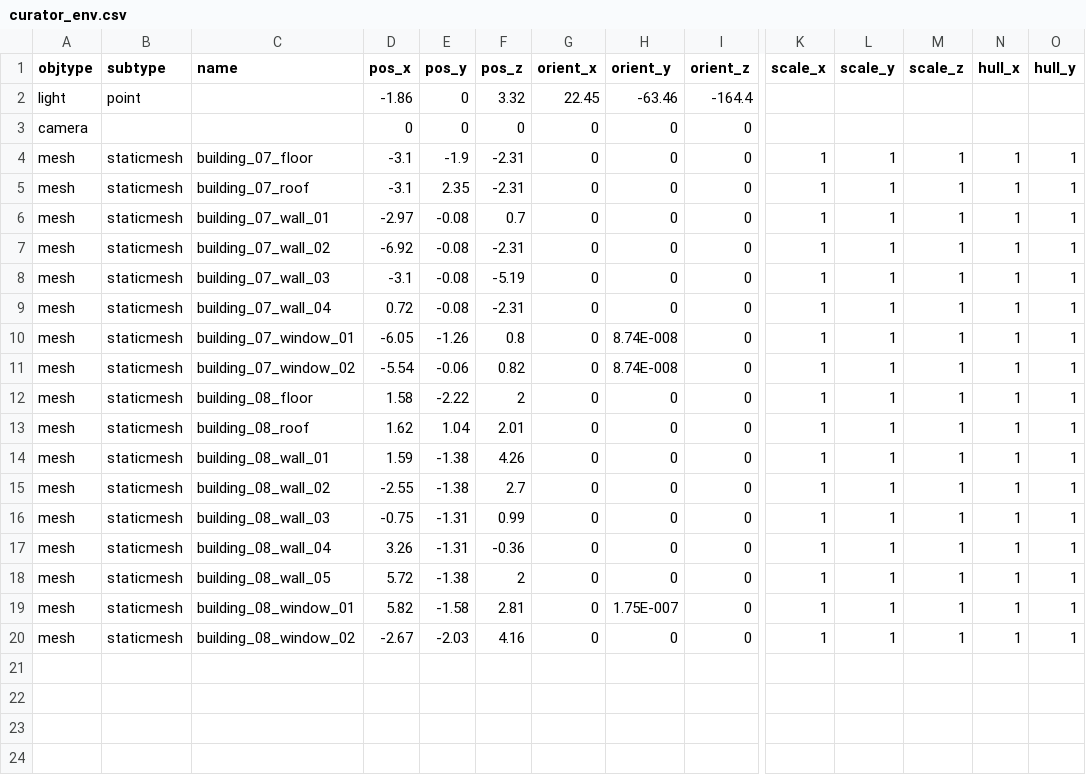
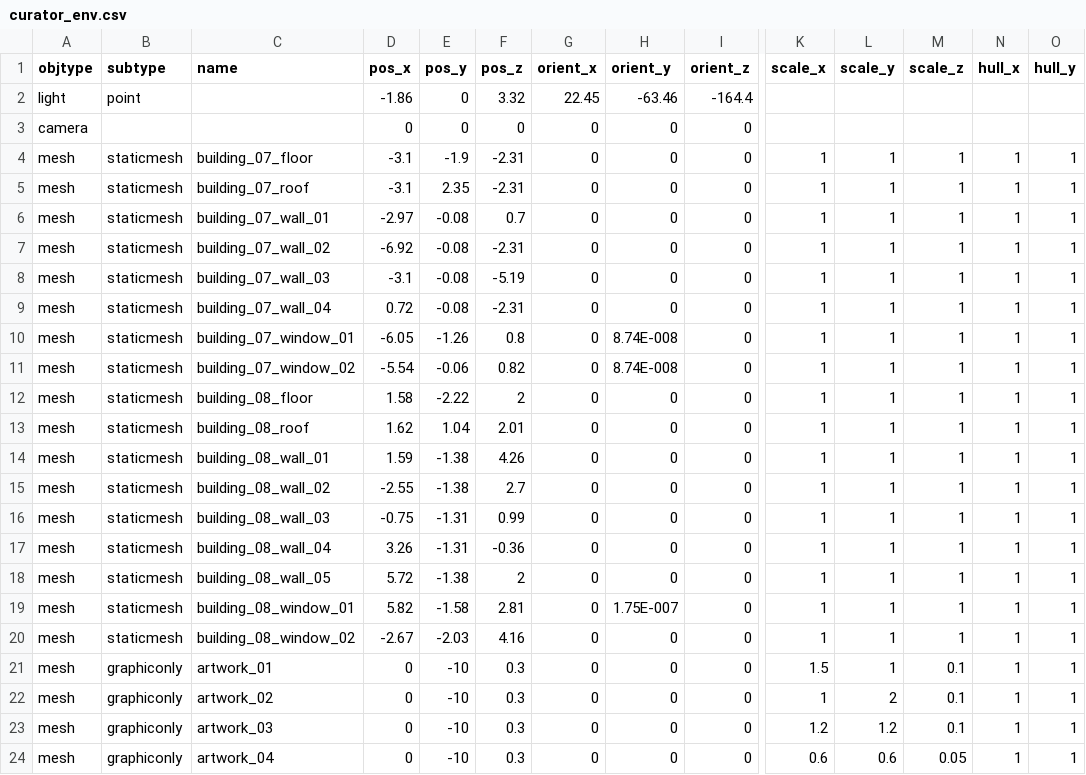
Before and after one commit to speedlimits/museum, a CSV file: scenes/curator_env.csv, drawn as a sheet; only a part is shown, gaps mark what is left out; rows hold the shown columns only; the diff names each change by its address in the sheet, - before the commit and + after, or states it on an @@ line.

Commit message:
curator mode in bornholm gallery run curator = key (equals) places picture at 400,300 screen coords also changed selection logic to only select objects with name beginning "artwork_" disabled right-click camera movement

```diff
--- a/scenes/curator_env.csv
+++ b/scenes/curator_env.csv
+row 21: mesh | graphiconly | artwork_01 | 0 | -10 | 0.3 | 0 | 0 | 0 | 1.5 | 1 | 0.1 | 1 | 1
+row 22: mesh | graphiconly | artwork_02 | 0 | -10 | 0.3 | 0 | 0 | 0 | 1 | 2 | 0.1 | 1 | 1
+row 23: mesh | graphiconly | artwork_03 | 0 | -10 | 0.3 | 0 | 0 | 0 | 1.2 | 1.2 | 0.1 | 1 | 1
+row 24: mesh | graphiconly | artwork_04 | 0 | -10 | 0.3 | 0 | 0 | 0 | 0.6 | 0.6 | 0.05 | 1 | 1
```
Also changed, not shown: scenes/curator.csv, 4 other files.
